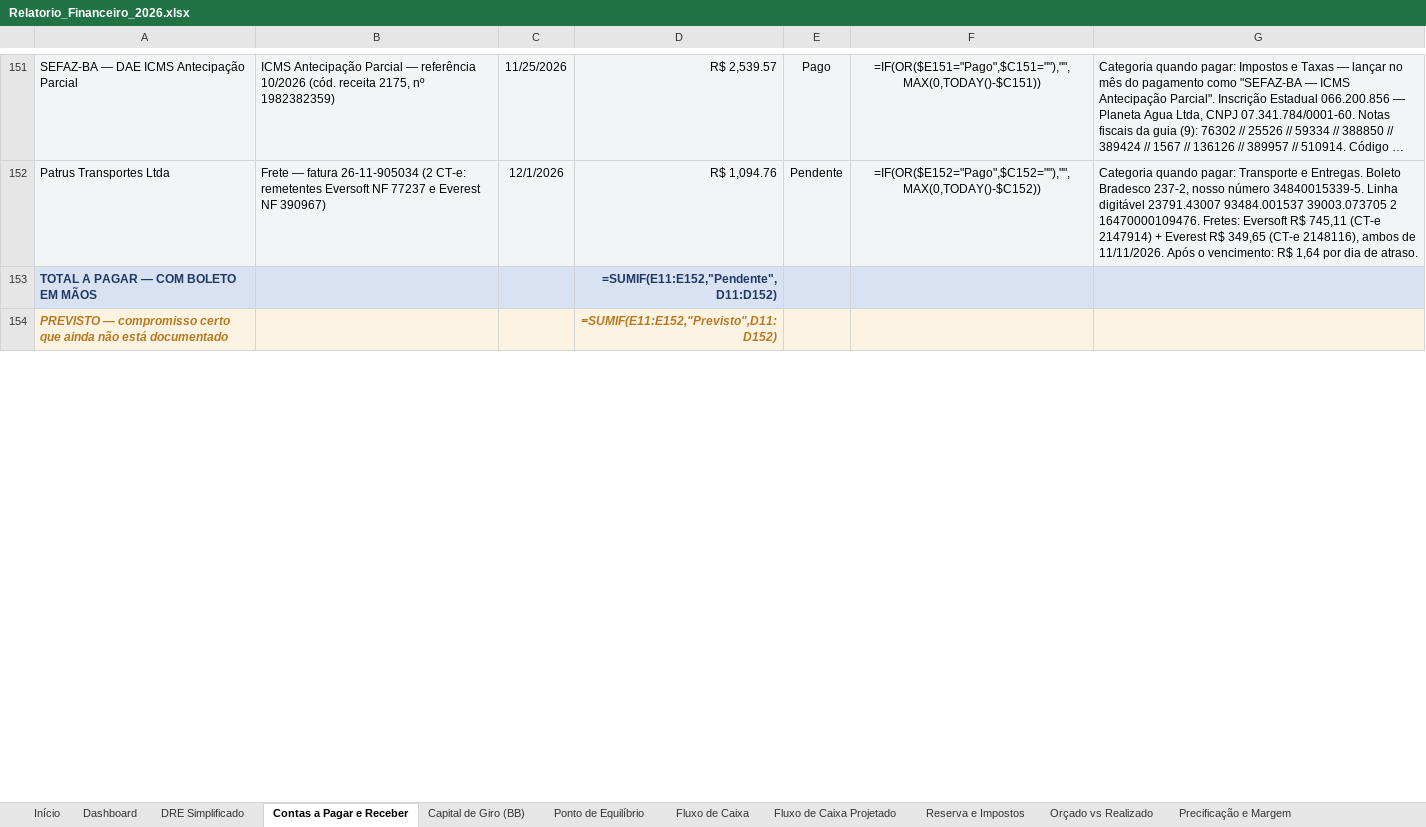
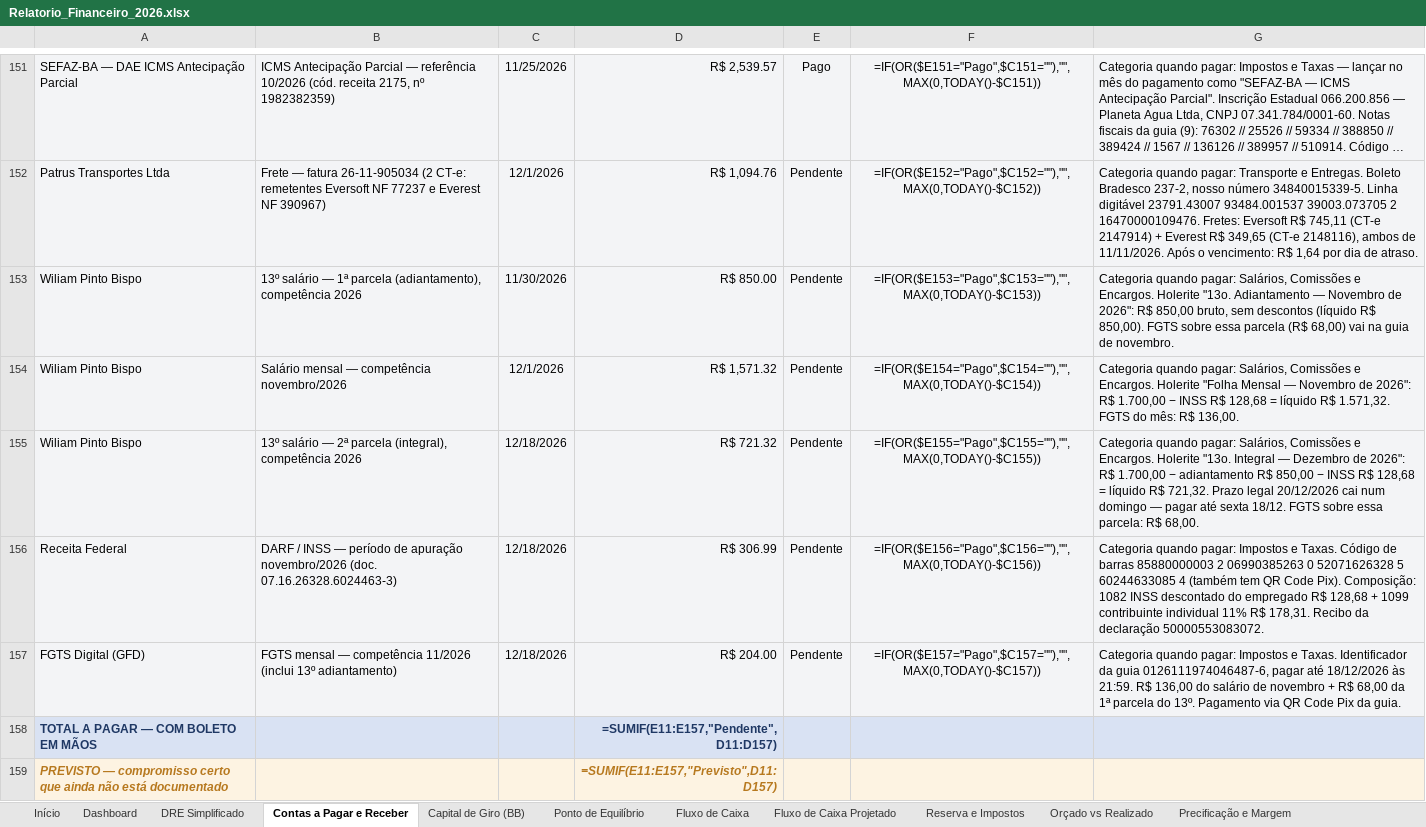
Before and after one commit to backupplanetaagua2025-hub/financeiro, an Excel workbook: Relatorio_Financeiro_2026.xlsx, sheet Contas a Pagar e Receber, drawn as a sheet; only a part is shown, gaps mark what is left out; long unchanged cells end in …; values as stored, in another font and other column widths than the file's, no borders; formulas without a stored value are shown as written; addresses are those after the commit; the diff covers the shown part only; the diff names each change by its address in the sheet, - before the commit and + after, or states it on an @@ line.

```diff
--- a/Relatorio_Financeiro_2026.xlsx (sheet Contas a Pagar e Receber)
+++ b/Relatorio_Financeiro_2026.xlsx (sheet Contas a Pagar e Receber)
+row 153: Wiliam Pinto Bispo | 13º salário — 1ª parcela (adiantamento), competência 2026 | 11/30/2026 | R$ 850.00 | Pendente | =IF(OR($E153="Pago",$C153=""),"",MAX(0,TODAY()-$C153)) | Categoria quando pagar: Salários, Comissões e Encargos. Holerite "13o. Adiantamento — Novembro de 2026": R$ 850,00 bruto, sem descontos (líquido R$ 850,00). FGTS sobre essa parcela (R$ 68,00) vai na guia de novembro.
+row 154: Wiliam Pinto Bispo | Salário mensal — competência novembro/2026 | 12/1/2026 | R$ 1,571.32 | Pendente | =IF(OR($E154="Pago",$C154=""),"",MAX(0,TODAY()-$C154)) | Categoria quando pagar: Salários, Comissões e Encargos. Holerite "Folha Mensal — Novembro de 2026": R$ 1.700,00 − INSS R$ 128,68 = líquido R$ 1.571,32. FGTS do mês: R$ 136,00.
+row 155: Wiliam Pinto Bispo | 13º salário — 2ª parcela (integral), competência 2026 | 12/18/2026 | R$ 721.32 | Pendente | =IF(OR($E155="Pago",$C155=""),"",MAX(0,TODAY()-$C155)) | Categoria quando pagar: Salários, Comissões e Encargos. Holerite "13o. Integral — Dezembro de 2026": R$ 1.700,00 − adiantamento R$ 850,00 − INSS R$ 128,68 = líquido R$ 721,32. Prazo legal 20/12/2026 cai num domingo — pagar até sexta 18/12. FGTS sobre essa parcela: R$ 68,00.
+row 156: Receita Federal | DARF / INSS — período de apuração novembro/2026 (doc. 07.16.26328.6024463-3) | 12/18/2026 | R$ 306.99 | Pendente | =IF(OR($E156="Pago",$C156=""),"",MAX(0,TODAY()-$C156)) | Categoria quando pagar: Impostos e Taxas. Código de barras 85880000003 2 06990385263 0 52071626328 5 60244633085 4 (também tem QR Code Pix). Composição: 1082 INSS descontado do empregado R$ 128,68 + 1099 contribuinte individual 11% R$ 178,31. Recibo da declaração 50000553083072.
+row 157: FGTS Digital (GFD) | FGTS mensal — competência 11/2026 (inclui 13º adiantamento) | 12/18/2026 | R$ 204.00 | Pendente | =IF(OR($E157="Pago",$C157=""),"",MAX(0,TODAY()-$C157)) | Categoria quando pagar: Impostos e Taxas. Identificador da guia 0126111974046487-6, pagar até 18/12/2026 às 21:59. R$ 136,00 do salário de novembro + R$ 68,00 da 1ª parcela do 13º. Pagamento via QR Code Pix da guia.
-D158: =SUMIF(E11:E152,"Pendente",D11:D152)
+D158: =SUMIF(E11:E157,"Pendente",D11:D157)
-D159: =SUMIF(E11:E152,"Previsto",D11:D152)
+D159: =SUMIF(E11:E157,"Previsto",D11:D157)
```
Also changed, not shown: other rows of this sheet, sheet Nov 2026, sheet Precificação e Margem.
